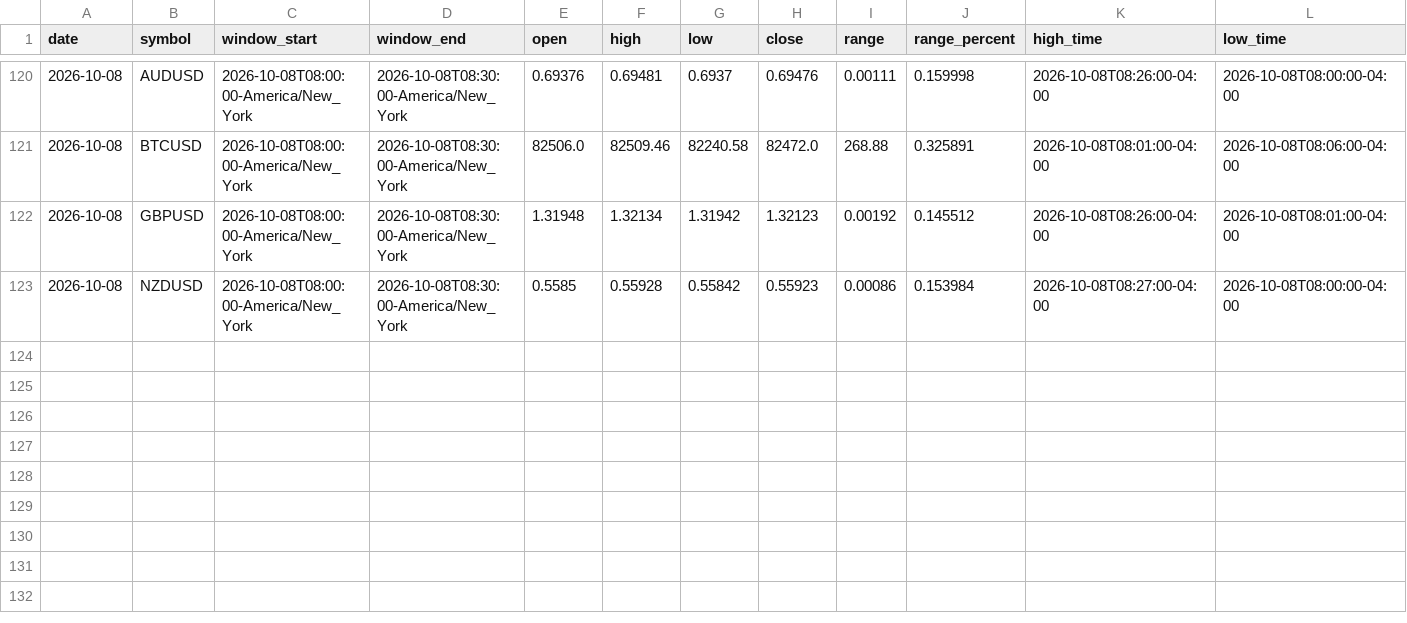
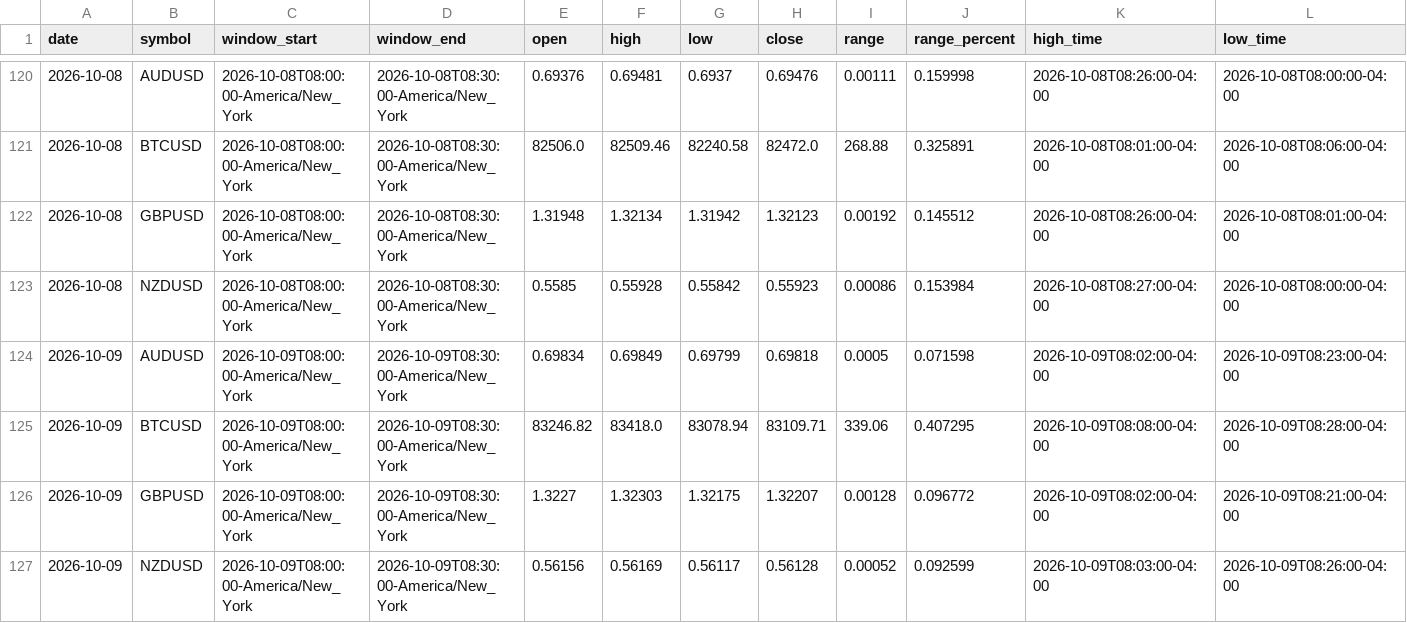
Before and after one commit to areynolds-engr/market-range-tracker, a CSV file: data/daily_ranges.csv, drawn as a sheet; only a part is shown, gaps mark what is left out; rows hold the shown columns only; the diff names each change by its address in the sheet, - before the commit and + after, or states it on an @@ line.

```diff
--- a/data/daily_ranges.csv
+++ b/data/daily_ranges.csv
+row 124: 2026-10-09 | AUDUSD | 2026-10-09T08:00:00-America/New_York | 2026-10-09T08:30:00-America/New_York | 0.69834 | 0.69849 | 0.69799 | 0.69818 | 0.0005 | 0.071598 | 2026-10-09T08:02:00-04:00 | 2026-10-09T08:23:00-04:00
+row 125: 2026-10-09 | BTCUSD | 2026-10-09T08:00:00-America/New_York | 2026-10-09T08:30:00-America/New_York | 83246.82 | 83418.0 | 83078.94 | 83109.71 | 339.06 | 0.407295 | 2026-10-09T08:08:00-04:00 | 2026-10-09T08:28:00-04:00
+row 126: 2026-10-09 | GBPUSD | 2026-10-09T08:00:00-America/New_York | 2026-10-09T08:30:00-America/New_York | 1.3227 | 1.32303 | 1.32175 | 1.32207 | 0.00128 | 0.096772 | 2026-10-09T08:02:00-04:00 | 2026-10-09T08:21:00-04:00
+row 127: 2026-10-09 | NZDUSD | 2026-10-09T08:00:00-America/New_York | 2026-10-09T08:30:00-America/New_York | 0.56156 | 0.56169 | 0.56117 | 0.56128 | 0.00052 | 0.092599 | 2026-10-09T08:03:00-04:00 | 2026-10-09T08:26:00-04:00
```
Also changed, not shown: 10 other files.
